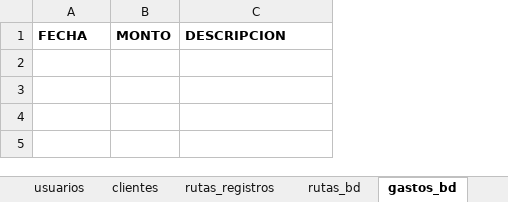
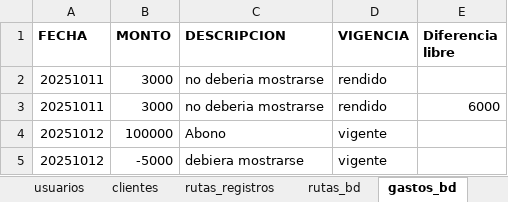
Before and after one commit to Ishovias/mc-ruta-admin, an Excel workbook: bd/mediclean_bd.xlsx, sheet gastos_bd, drawn as a sheet; values as stored, in another font and other column widths than the file's, no borders; the diff names each change by its address in the sheet, - before the commit and + after, or states it on an @@ line.

```diff
--- a/bd/mediclean_bd.xlsx (sheet gastos_bd)
+++ b/bd/mediclean_bd.xlsx (sheet gastos_bd)
+column D (VIGENCIA), empty
+column E (Diferencia libre), empty
+row 2: 20251011 | 3000 | no deberia mostrarse | rendido
+row 3: 20251011 | 3000 | no deberia mostrarse | rendido | 6000
+row 4: 20251012 | 100000 | Abono | vigente
+row 5: 20251012 | -5000 | debiera mostrarse | vigente
```
Also changed, not shown: sheet rutas_bd, sheet inventarios, sheet clientes, sheet usuarios, 44 other files.
